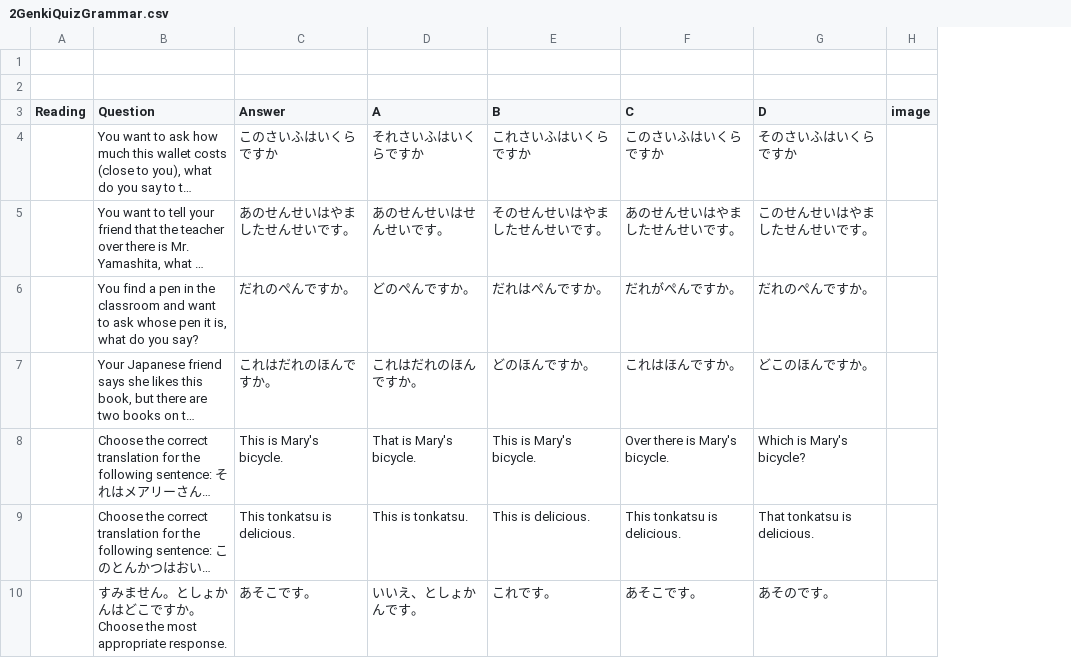
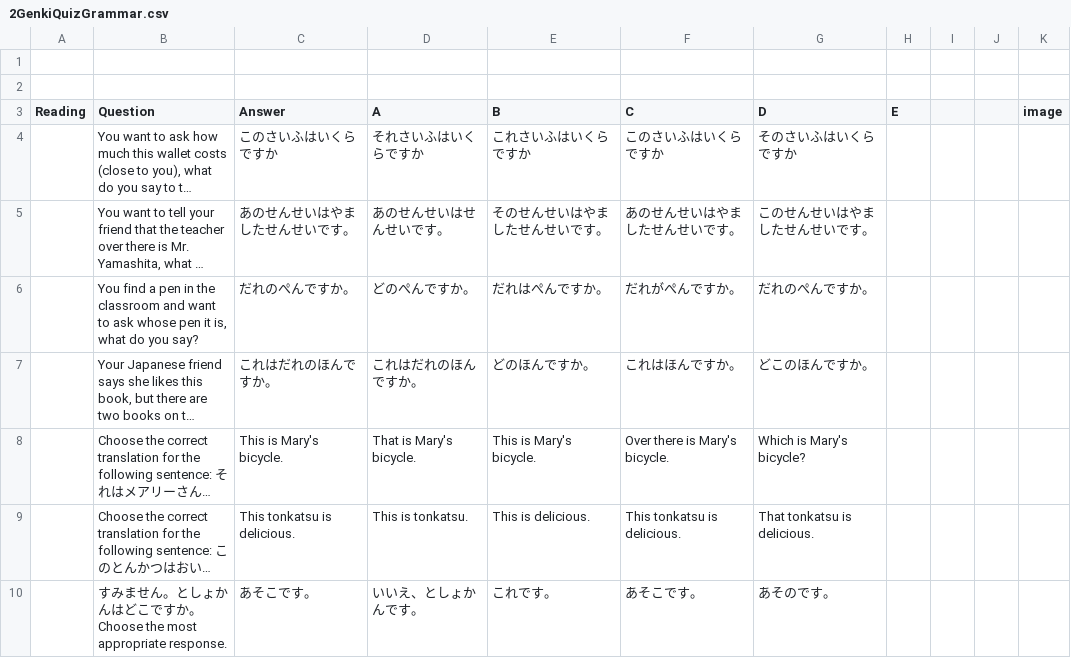
Before and after one commit to zacharykoo/Japanese-Learning, a CSV file: src/assets/quizes/2GenkiQuizGrammar.csv, drawn as a sheet; only a part is shown; long unchanged cells end in …; the diff covers the shown part only; the diff names each change by its address in the sheet, - before the commit and + after, or states it on an @@ line.

Commit message:
Added many new genki quizes

```diff
--- a/src/assets/quizes/2GenkiQuizGrammar.csv
+++ b/src/assets/quizes/2GenkiQuizGrammar.csv
+column H (E), empty
+column I, empty
+column J, empty
```
Also changed, not shown: 1 edited cell elsewhere in this file, src/assets/quizes/2GenkiQuizVocab.csv, 31 other files.
